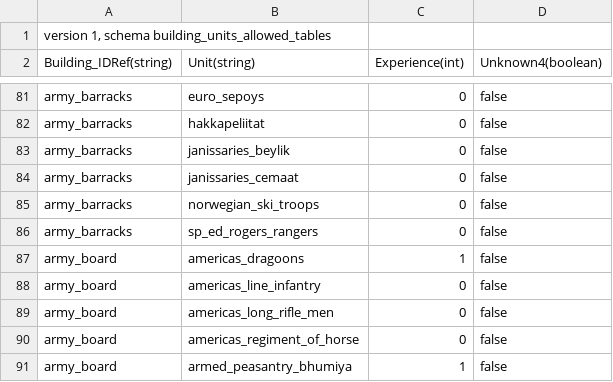
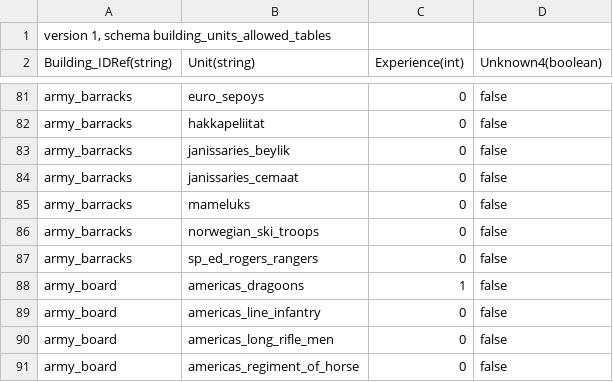
Before and after one commit to ilia-sharafutdinov/fellahin, a TSV file: pack/db/building_units_allowed_tables/building_units_allowed.tsv, drawn as a sheet; only a part is shown, gaps mark what is left out; the shorter side is filled out with more unchanged rows.

Commit message:
made hiring mameluks easier

```diff
--- a/pack/db/building_units_allowed_tables/building_units_allowed.tsv
+++ b/pack/db/building_units_allowed_tables/building_units_allowed.tsv
@@ -84,2 +84,3 @@ Building_IDRef(string)	Unit(string)	Experience(int)	Unknown4(boolean)
 "army_barracks"	"janissaries_cemaat"	0	false
+"army_barracks"	"mameluks"	0	false
 "army_barracks"	"norwegian_ski_troops"	0	false
```
